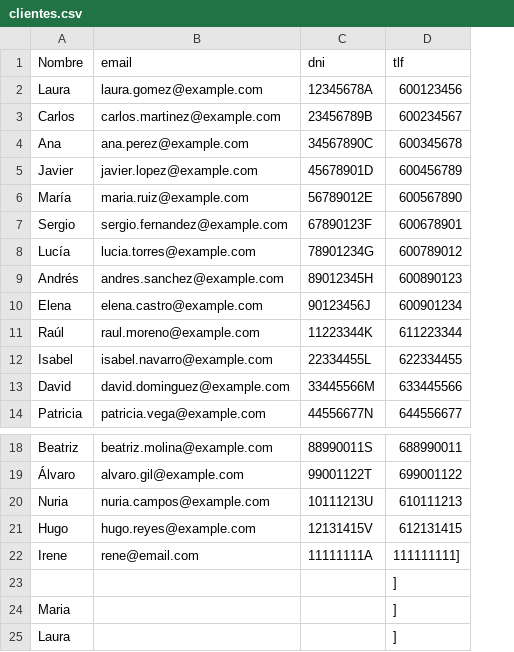
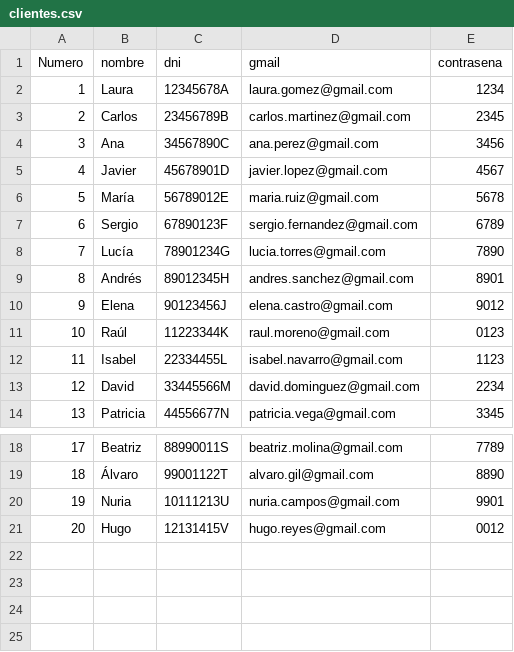
Before and after one commit to IreOl-ui/BookNCafe, a CSV file: resources/data/clientes.csv, drawn as a sheet; only a part is shown, gaps mark what is left out; removed rows and columns are numbered as before the commit, all else as after; the diff names each change by its address in the sheet, - before the commit and + after, or states it on an @@ line.

Commit message:
Añadiendo ficheros clientes y menu

```diff
--- a/resources/data/clientes.csv
+++ b/resources/data/clientes.csv
+column A (Numero), rows 2-14: 1 | 2 | 3 | 4 | 5 | 6 | 7 | 8 | 9 | 10 | 11 | 12 | 13; rows 18-21: 17 | 18 | 19 | 20
-column B (email), rows 2-14: laura.gomez@example.com | carlos.martinez@example.com | ana.perez@example.com | javier.lopez@example.com | maria.ruiz@example.com | sergio.fernandez@example.com | lucia.torres@example.com | andres.sanchez@example.com | elena.castro@example.com | raul.moreno@example.com | isabel.navarro@example.com | david.dominguez@example.com | patricia.vega@example.com; rows 18-21: beatriz.molina@example.com | alvaro.gil@example.com | nuria.campos@example.com | hugo.reyes@example.com
-column D (tlf), rows 2-14: 600123456 | 600234567 | 600345678 | 600456789 | 600567890 | 600678901 | 600789012 | 600890123 | 600901234 | 611223344 | 622334455 | 633445566 | 644556677; rows 18-21: 688990011 | 699001122 | 610111213 | 612131415
+column D (gmail), rows 2-14: laura.gomez@gmail.com | carlos.martinez@gmail.com | ana.perez@gmail.com | javier.lopez@gmail.com | maria.ruiz@gmail.com | sergio.fernandez@gmail.com | lucia.torres@gmail.com | andres.sanchez@gmail.com | elena.castro@gmail.com | raul.moreno@gmail.com | isabel.navarro@gmail.com | david.dominguez@gmail.com | patricia.vega@gmail.com; rows 18-21: beatriz.molina@gmail.com | alvaro.gil@gmail.com | nuria.campos@gmail.com | hugo.reyes@gmail.com
+column E (contrasena), rows 2-14: 1234 | 2345 | 3456 | 4567 | 5678 | 6789 | 7890 | 8901 | 9012 | 0123 | 1123 | 2234 | 3345; rows 18-21: 7789 | 8890 | 9901 | 0012
-B1: Nombre
+B1: nombre
-row 22: Irene | rene@email.com | 11111111A | 111111111]
-row 23:  |  |  | ]
-row 24: Maria |  |  | ]
-row 25: Laura |  |  | ]
```
Also changed, not shown: 2 other files.
